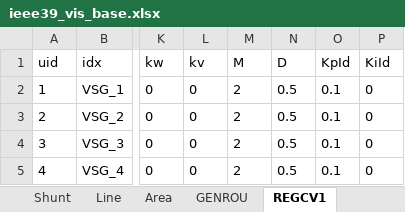
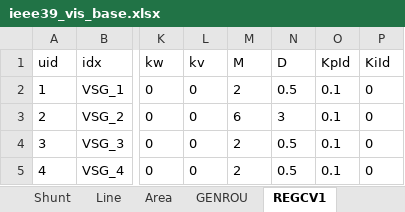
Before and after one commit to shebuxin/andes, an Excel workbook: bshe/VIS_opf/ieee39_vis_base.xlsx, sheet REGCV1, drawn as a sheet; only a part is shown, gaps mark what is left out; values as stored, in another font and other column widths than the file's, no borders; the diff names each change by its address in the sheet, - before the commit and + after, or states it on an @@ line.

```diff
--- a/bshe/VIS_opf/ieee39_vis_base.xlsx (sheet REGCV1)
+++ b/bshe/VIS_opf/ieee39_vis_base.xlsx (sheet REGCV1)
-M3 (M): 2
+M3 (M): 6
-N3 (D): 0.5
+N3 (D): 3
```
Also changed, not shown: 4 other files.
